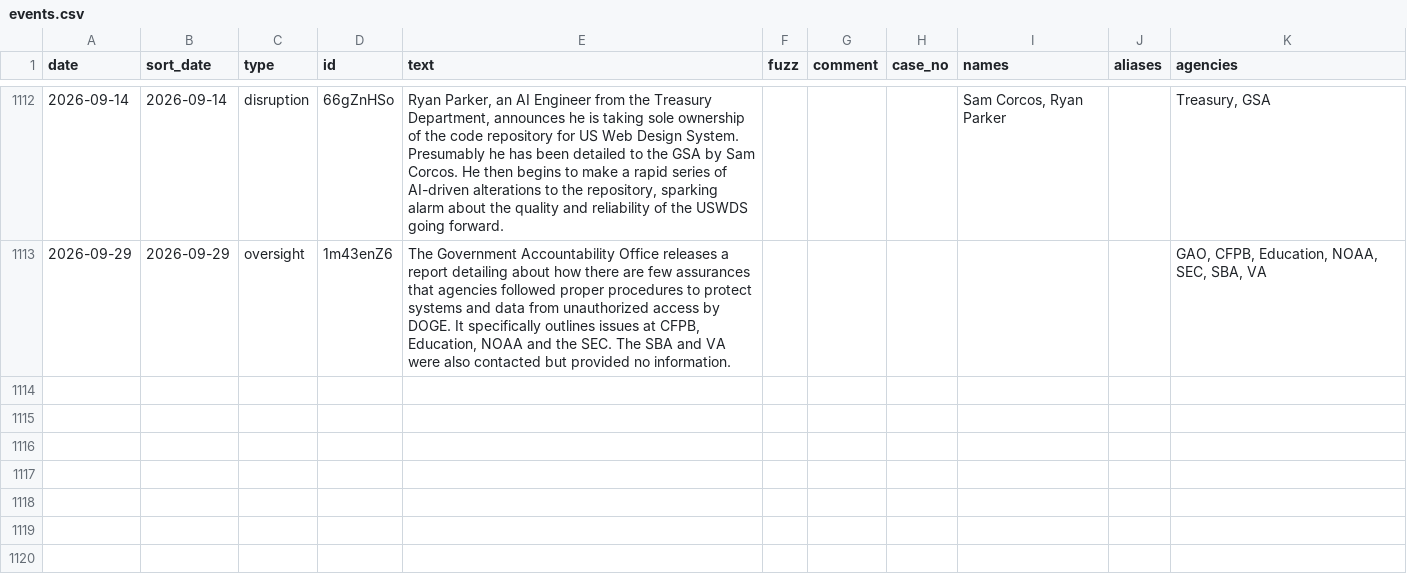
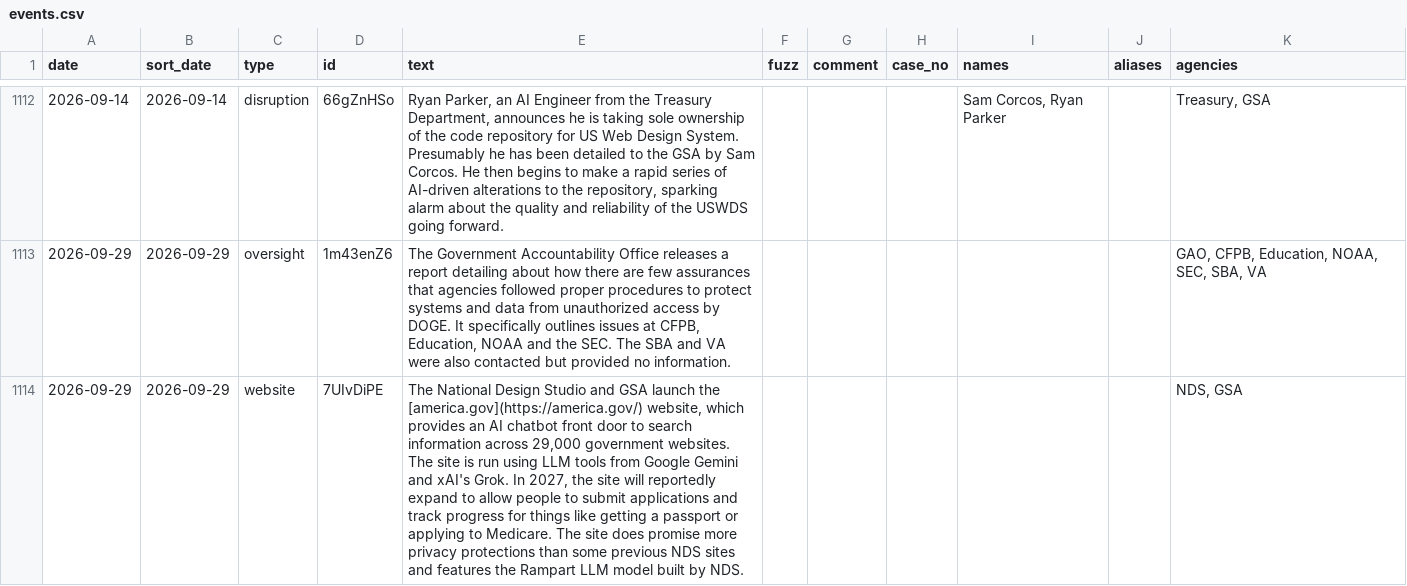
Before and after one commit to harrisj/doge_track, a CSV file: src/csv/events.csv, drawn as a sheet; only a part is shown, gaps mark what is left out; the diff names each change by its address in the sheet, - before the commit and + after, or states it on an @@ line.

Commit message:
A few more events here and there

```diff
--- a/src/csv/events.csv
+++ b/src/csv/events.csv
+row 1114: 2026-09-29 | 2026-09-29 | website | 7UIvDiPE | The National Design Studio and GSA launch the [america.gov](https://america.gov/) website, which provides an AI chatbot front door to search information across 29,000 government websites. The site is run using LLM tools from Google Gemini and xAI's Grok. In 2027, the site will reportedly expand to allow people to submit applications and track progress for things like getting a passport or applying to Medicare. The site does promise more privacy protections than some previous NDS sites and features the Rampart LLM model built by NDS. |  |  |  |  |  | NDS, GSA
```
Also changed, not shown: src/csv/agencies.csv, 3 other files.
